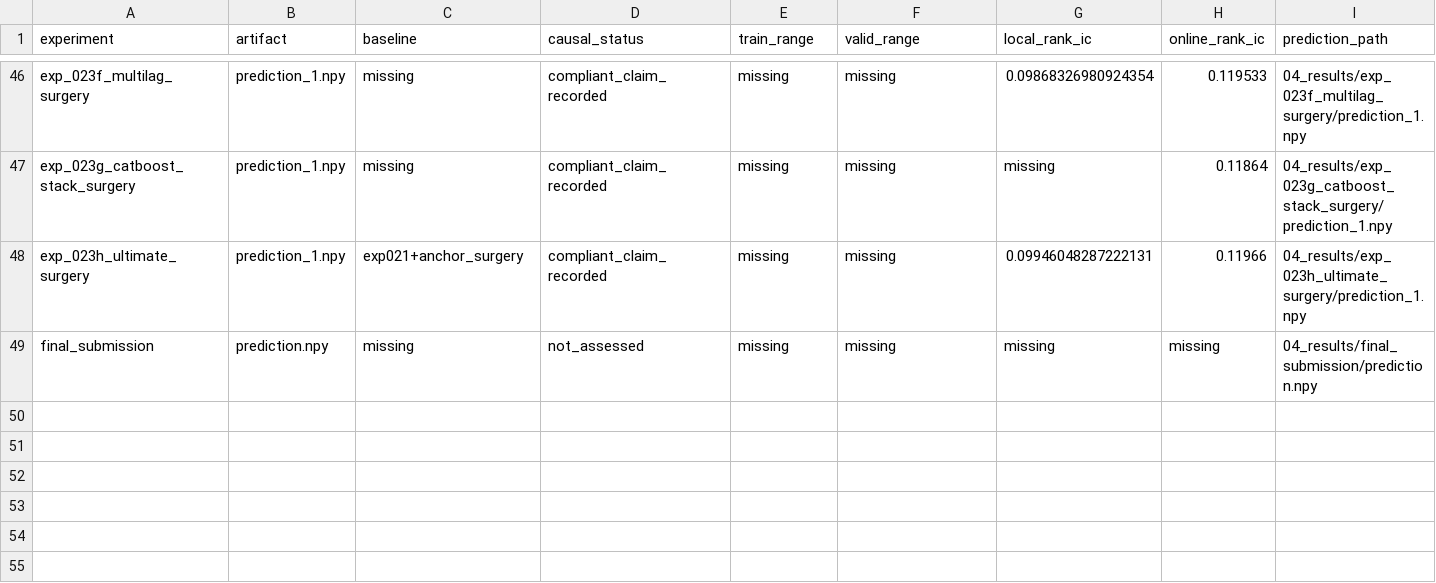
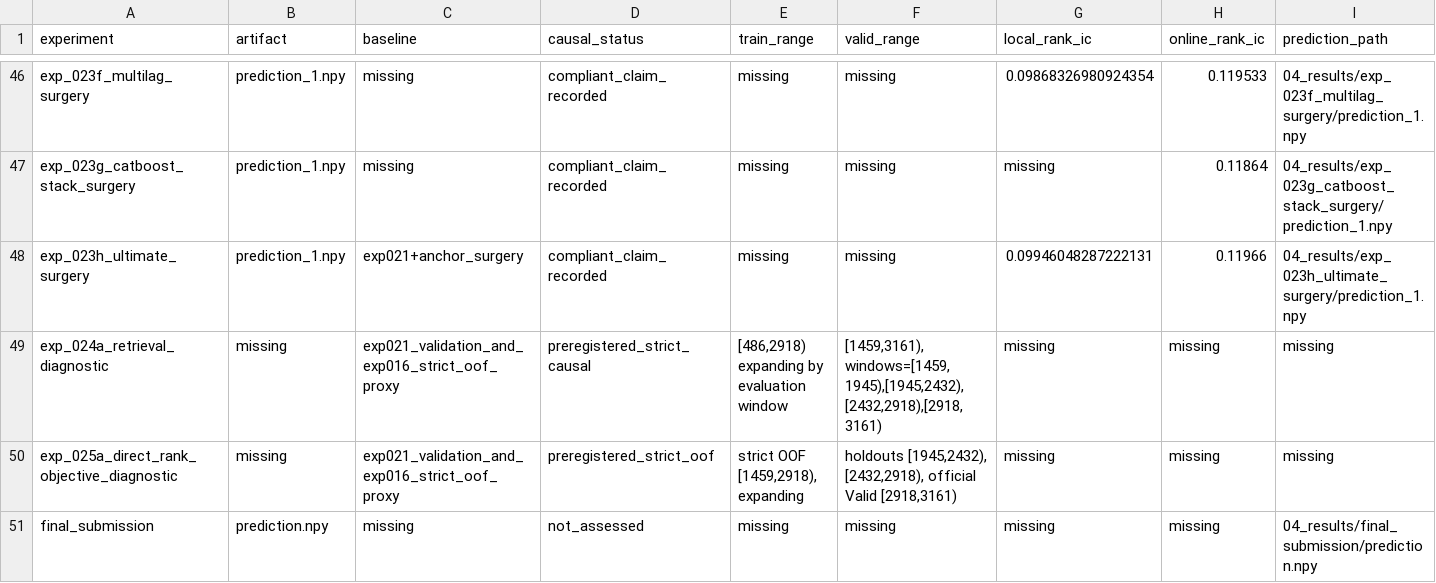
Before and after one commit to kelin-gpu/youanbei, a CSV file: 04_results/experiment_registry.csv, drawn as a sheet; only a part is shown, gaps mark what is left out; rows hold the shown columns only; the diff names each change by its address in the sheet, - before the commit and + after, or states it on an @@ line.

Commit message:
experiment: screen rankic innovation hypotheses

```diff
--- a/04_results/experiment_registry.csv
+++ b/04_results/experiment_registry.csv
+row 49: exp_024a_retrieval_diagnostic | missing | exp021_validation_and_exp016_strict_oof_proxy | preregistered_strict_causal | [486,2918) expanding by evaluation window | [1459,3161), windows=[1459,1945),[1945,2432),[2432,2918),[2918,3161) | missing | missing | missing
+row 50: exp_025a_direct_rank_objective_diagnostic | missing | exp021_validation_and_exp016_strict_oof_proxy | preregistered_strict_oof | strict OOF [1459,2918), expanding | holdouts [1945,2432), [2432,2918), official Valid [2918,3161) | missing | missing | missing
```
Also changed, not shown: 17 other files.
